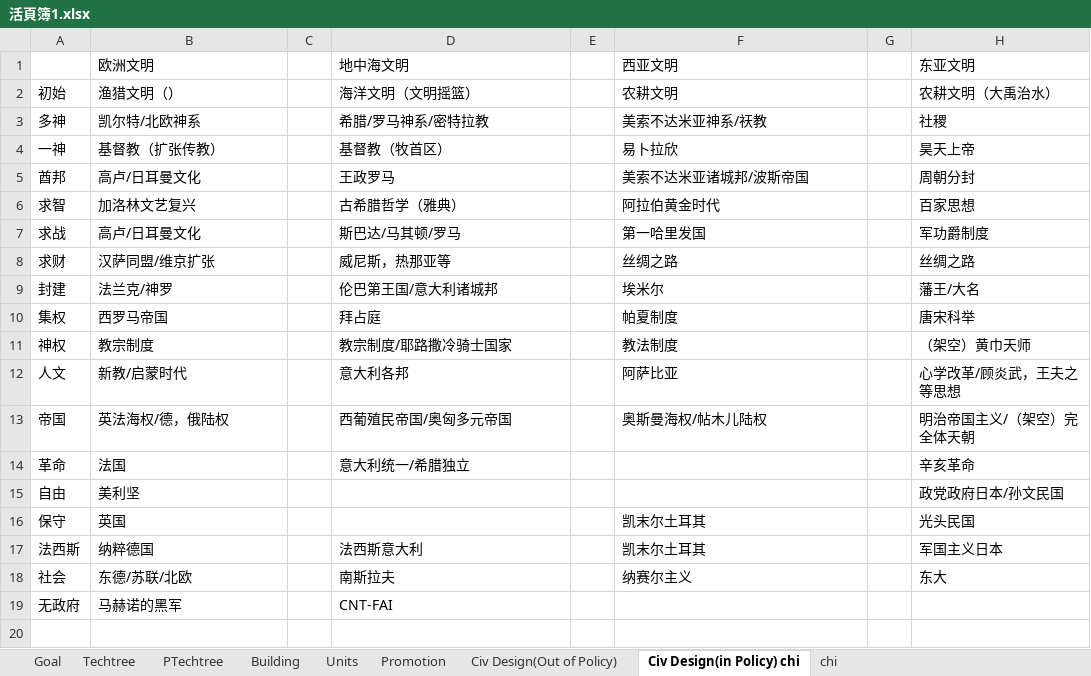
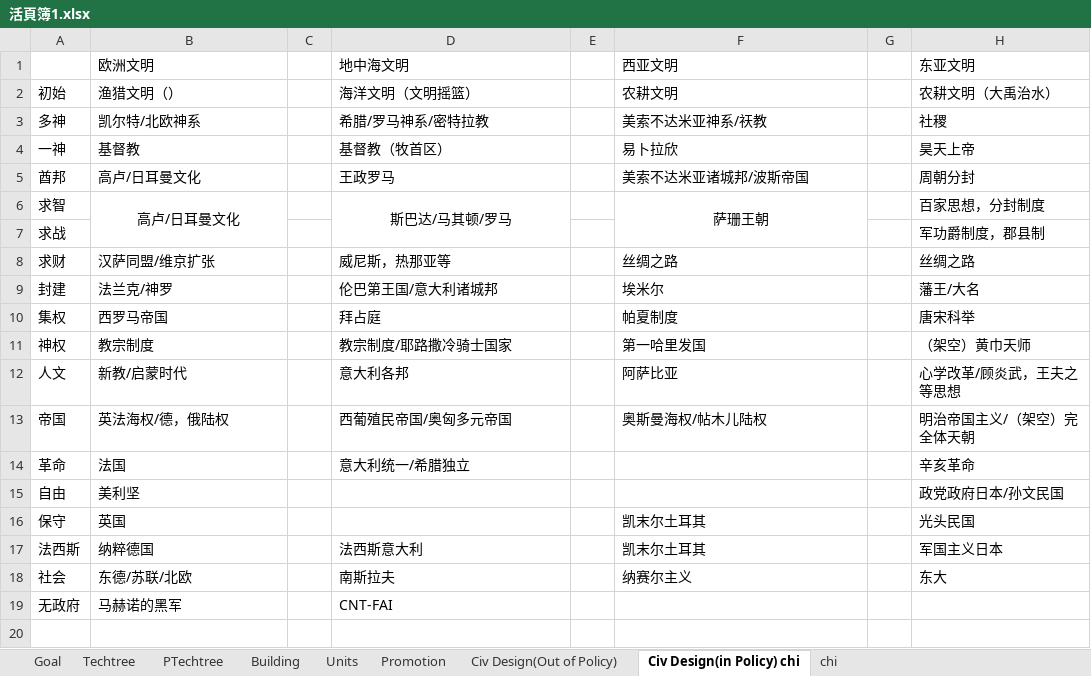
Before and after one commit to chenxing61/Emperors-and-Deities, an Excel workbook: WIP/活頁簿1.xlsx, sheet Civ Design(in Policy) chi, drawn as a sheet; only a part is shown; values as stored, in another font and other column widths than the file's, no borders; the diff names each change by its address in the sheet, - before the commit and + after, or states it on an @@ line.

```diff
--- a/WIP/活頁簿1.xlsx (sheet Civ Design(in Policy) chi)
+++ b/WIP/活頁簿1.xlsx (sheet Civ Design(in Policy) chi)
-B4 (欧洲文明): 基督教（扩张传教）
+B4 (欧洲文明): 基督教
-B6 (欧洲文明): 加洛林文艺复兴
+B6 (欧洲文明): 高卢/日耳曼文化
-B6 alignment: left
+B6 alignment: center
+B6:B7 merged
-D6 (地中海文明): 古希腊哲学（雅典）
+D6 (地中海文明): 斯巴达/马其顿/罗马
-D6 alignment: left
+D6 alignment: center
+D6:D7 merged
-F6 (西亚文明): 阿拉伯黄金时代
+F6 (西亚文明): 萨珊王朝
-F6 alignment: left
+F6 alignment: center
+F6:F7 merged
-H6 (东亚文明): 百家思想
+H6 (东亚文明): 百家思想，分封制度
-B7 (欧洲文明): 高卢/日耳曼文化
+B7 (欧洲文明): (empty)
-D7 (地中海文明): 斯巴达/马其顿/罗马
+D7 (地中海文明): (empty)
-F7 (西亚文明): 第一哈里发国
+F7 (西亚文明): (empty)
-H7 (东亚文明): 军功爵制度
+H7 (东亚文明): 军功爵制度，郡县制
-F11 (西亚文明): 教法制度
+F11 (西亚文明): 第一哈里发国
```
Also changed, not shown: 7 other files.
